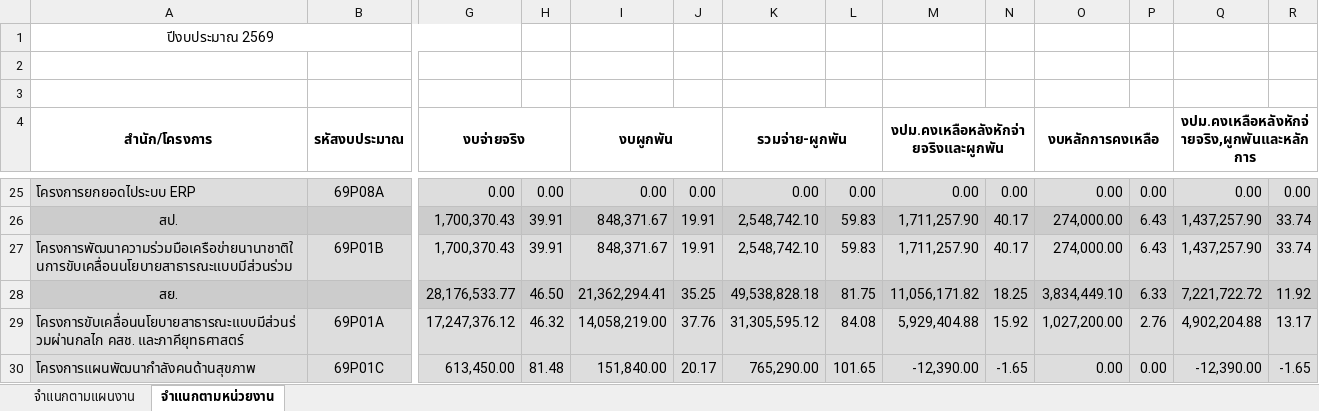
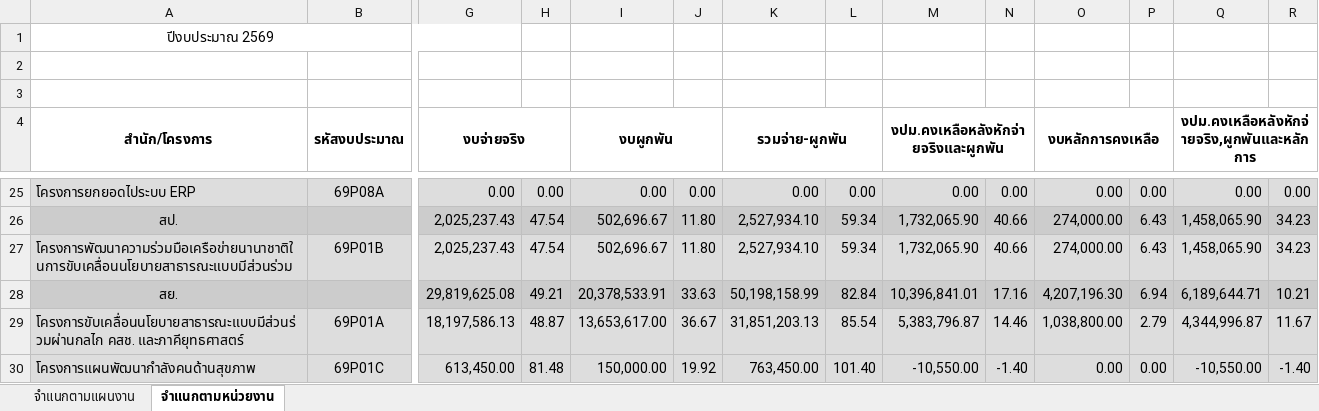
Before and after one commit to nhco101/budgetreport, an Excel workbook: Budget-Report.xlsx, sheet จำแนกตามหน่วยงาน, drawn as a sheet; only a part is shown, gaps mark what is left out; values as stored, in another font and other column widths than the file's, no borders; removed rows and columns are numbered as before the commit, all else as after; rows hold the shown columns only; the diff covers the shown part only; the diff names each change by its address in the sheet, - before the commit and + after, or states it on an @@ line.

```diff
--- a/Budget-Report.xlsx (sheet จำแนกตามหน่วยงาน)
+++ b/Budget-Report.xlsx (sheet จำแนกตามหน่วยงาน)
-G26:G27 (งบจ่ายจริง): 1,700,370.43
+G26:G27 (งบจ่ายจริง): 2,025,237.43
-H26:H27: 39.91
+H26:H27: 47.54
-I26:I27 (งบผูกพัน): 848,371.67
+I26:I27 (งบผูกพัน): 502,696.67
-J26:J27: 19.91
+J26:J27: 11.80
-K26:K27 (รวมจ่าย-ผูกพัน): 2,548,742.10
+K26:K27 (รวมจ่าย-ผูกพัน): 2,527,934.10
-L26:L27: 59.83
+L26:L27: 59.34
-M26:M27: 1,711,257.90
+M26:M27: 1,732,065.90
-N26:N27: 40.17
+N26:N27: 40.66
-Q26:Q27: 1,437,257.90
+Q26:Q27: 1,458,065.90
-R26:R27: 33.74
+R26:R27: 34.23
-row 28: สย. |  | 28,176,533.77 | 46.50 | 21,362,294.41 | 35.25 | 49,538,828.18 | 81.75 | 11,056,171.82 | 18.25 | 3,834,449.10 | 6.33 | 7,221,722.72 | 11.92
+row 28: สย. |  | 29,819,625.08 | 49.21 | 20,378,533.91 | 33.63 | 50,198,158.99 | 82.84 | 10,396,841.01 | 17.16 | 4,207,196.30 | 6.94 | 6,189,644.71 | 10.21
-G29 (งบจ่ายจริง): 17,247,376.12
+G29 (งบจ่ายจริง): 18,197,586.13
-H29: 46.32
+H29: 48.87
-I29 (งบผูกพัน): 14,058,219.00
+I29 (งบผูกพัน): 13,653,617.00
-J29: 37.76
+J29: 36.67
-K29 (รวมจ่าย-ผูกพัน): 31,305,595.12
+K29 (รวมจ่าย-ผูกพัน): 31,851,203.13
-L29: 84.08
+L29: 85.54
-M29: 5,929,404.88
+M29: 5,383,796.87
-N29: 15.92
+N29: 14.46
-O29 (งบหลักการคงเหลือ): 1,027,200.00
+O29 (งบหลักการคงเหลือ): 1,038,800.00
-P29: 2.76
+P29: 2.79
-Q29: 4,902,204.88
+Q29: 4,344,996.87
-R29: 13.17
+R29: 11.67
-I30 (งบผูกพัน): 151,840.00
+I30 (งบผูกพัน): 150,000.00
-J30: 20.17
+J30: 19.92
-K30 (รวมจ่าย-ผูกพัน): 765,290.00
+K30 (รวมจ่าย-ผูกพัน): 763,450.00
-L30: 101.65
+L30: 101.40
-M30: -12,390.00
+M30: -10,550.00
-N30: -1.65
+N30: -1.40
-Q30: -12,390.00
+Q30: -10,550.00
-R30: -1.65
+R30: -1.40
```
Also changed, not shown: 16 added rows, 16 removed rows and 338 edited cells elsewhere in this sheet, sheet จำแนกตามแผนงาน, 1 other file.
